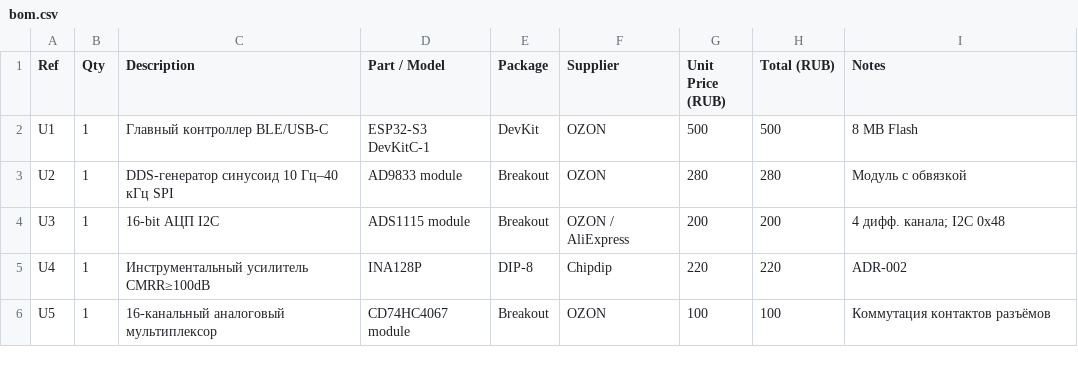
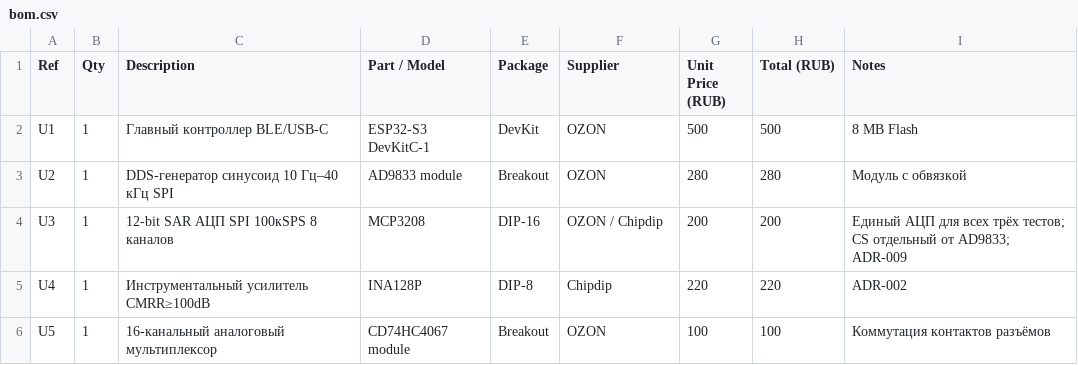
Before and after one commit to H1K0/himodameshi, a CSV file: hardware/bom/bom.csv, drawn as a sheet; only a part is shown; removed rows and columns are numbered as before the commit, all else as after; the diff names each change by its address in the sheet, - before the commit and + after, or states it on an @@ line.

```diff
--- a/hardware/bom/bom.csv
+++ b/hardware/bom/bom.csv
-row 4: U3 | 1 | 16-bit АЦП I2C | ADS1115 module | Breakout | OZON / AliExpress | 200 | 200 | 4 дифф. канала; I2C 0x48
+row 4: U3 | 1 | 12-bit SAR АЦП SPI 100кSPS 8 каналов | MCP3208 | DIP-16 | OZON / Chipdip | 200 | 200 | Единый АЦП для всех трёх тестов; CS отдельный от AD9833; ADR-009
```
Also changed, not shown: 11 other files.
